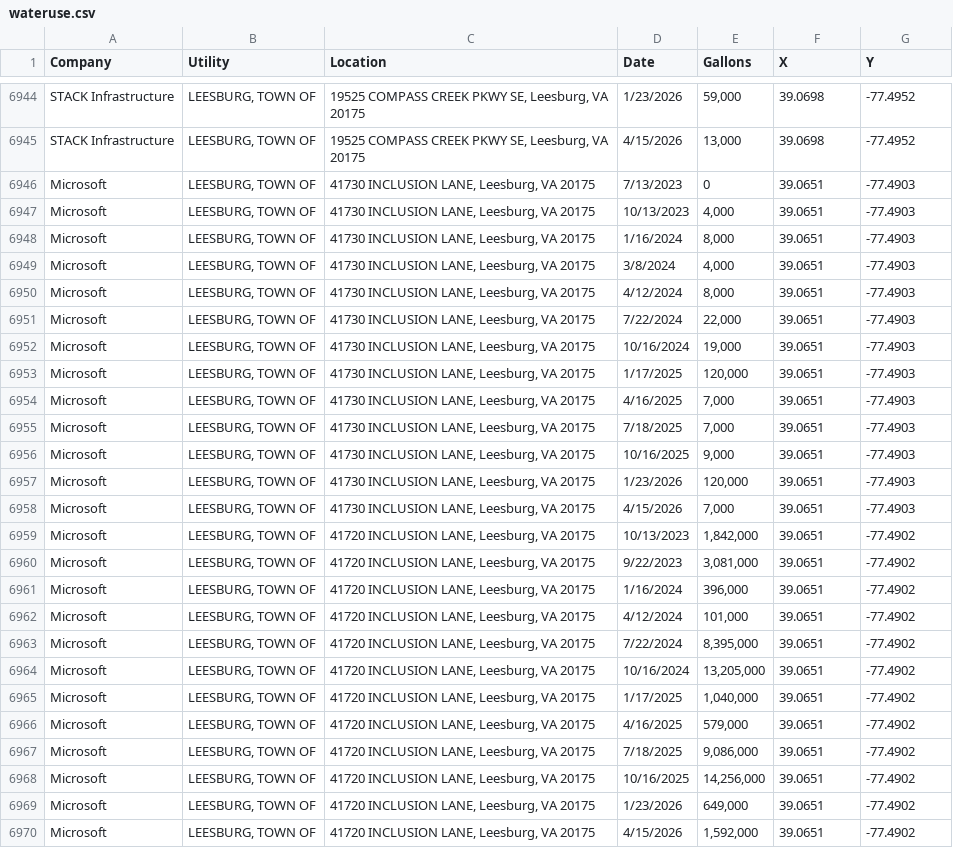
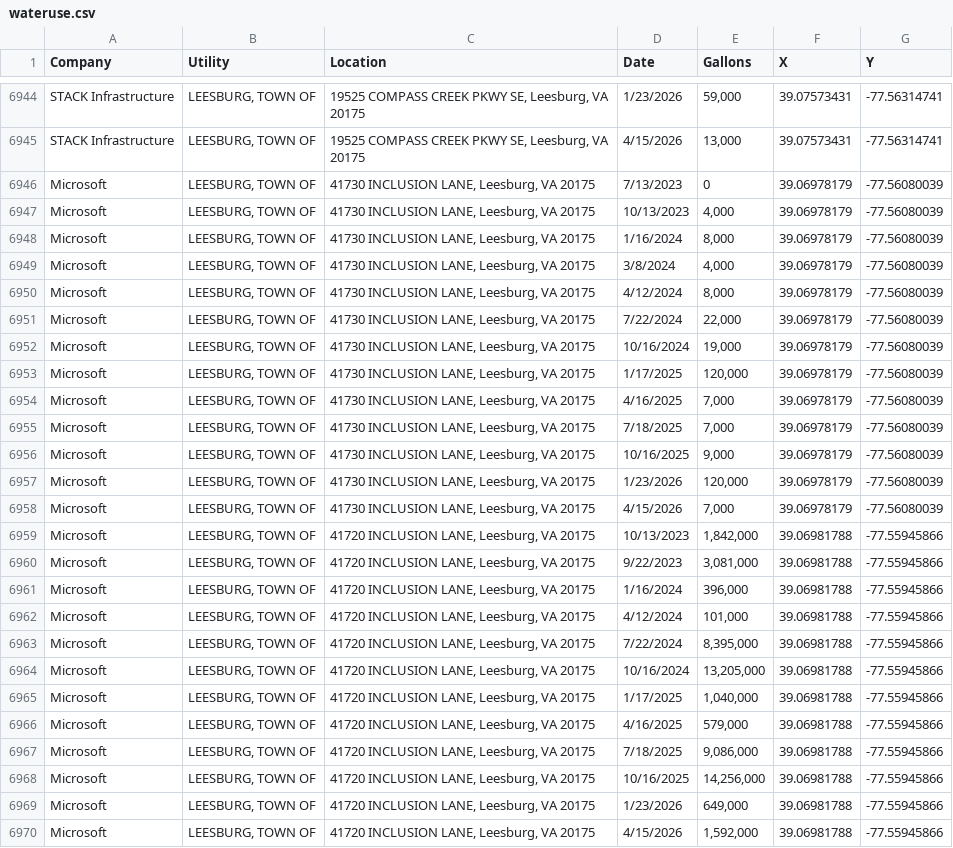
Before and after one commit to BlueCredit/blueatlas, a CSV file: wateruse.csv, drawn as a sheet; only a part is shown, gaps mark what is left out; the diff covers the shown part only; the diff names each change by its address in the sheet, - before the commit and + after, or states it on an @@ line.

```diff
--- a/wateruse.csv
+++ b/wateruse.csv
-F6944:F6945 (X): 39.0698
+F6944:F6945 (X): 39.07573431
-G6944:G6945 (Y): -77.4952
+G6944:G6945 (Y): -77.56314741
-F6946:F6958 (X): 39.0651
+F6946:F6958 (X): 39.06978179
-G6946:G6958 (Y): -77.4903
+G6946:G6958 (Y): -77.56080039
-F6959:F6970 (X): 39.0651
+F6959:F6970 (X): 39.06981788
-G6959:G6970 (Y): -77.4902
+G6959:G6970 (Y): -77.55945866
```
Also changed, not shown: 98 edited cells elsewhere in this file.
